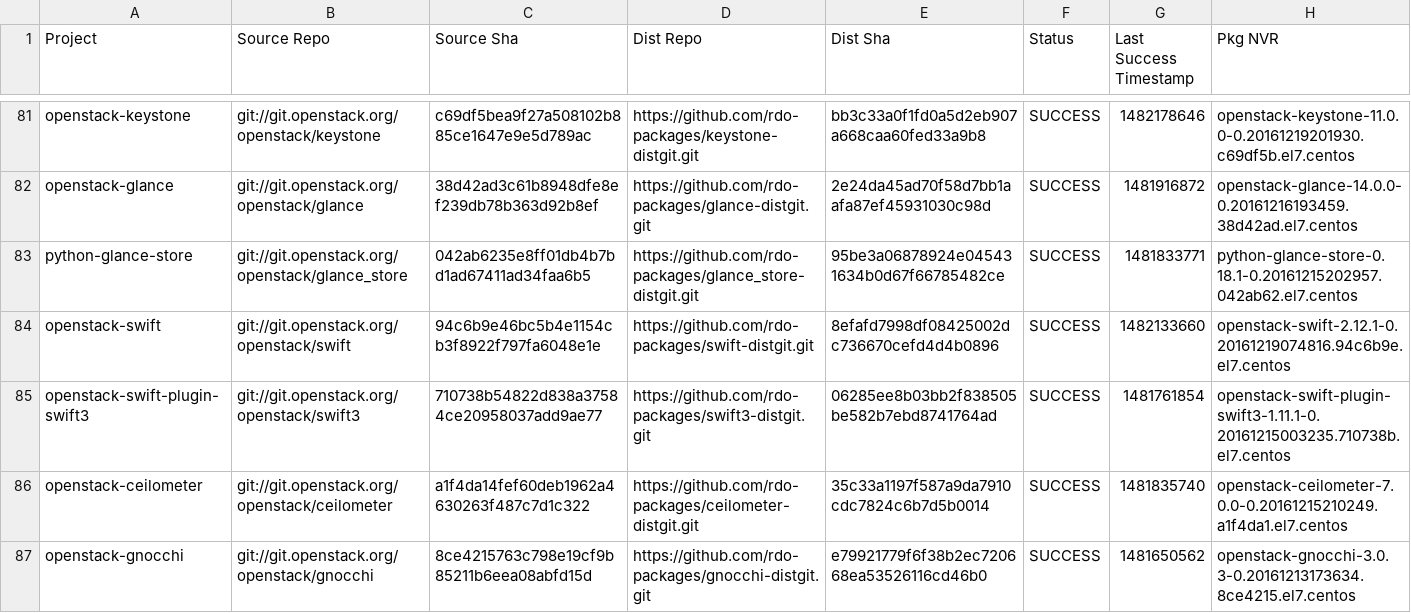
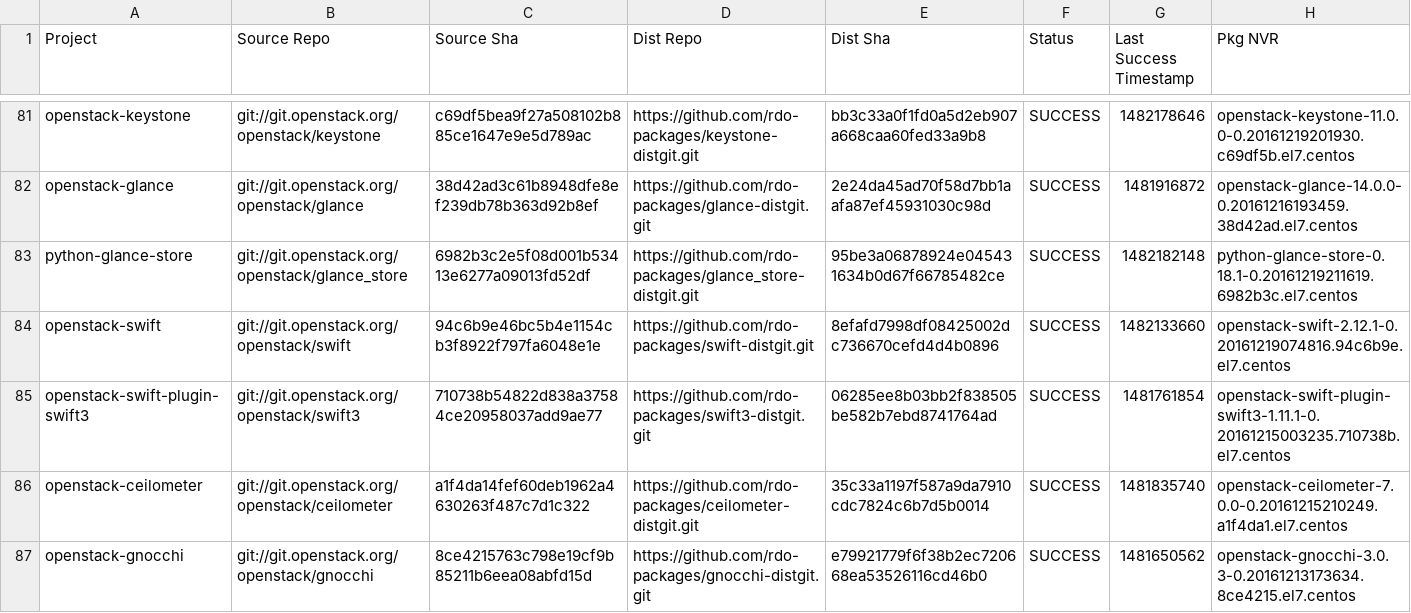
Before and after one commit to yazug/openstack-rdo-trunk-promotions, a CSV file: versions.csv, drawn as a sheet; only a part is shown, gaps mark what is left out; the diff covers the shown part only.

Commit message:
import hash dc3794b4
Full Hash: dc3794b4568f54508b1ef5fa67d5742d93c5865d_bc69bb1f	- Updated  delorean.repo
	- Updated  versions.csv

```diff
--- a/versions.csv
+++ b/versions.csv
@@ -82,3 +82,3 @@ openstack-keystone,git://git.openstack.org/openstack/keystone,c69df5bea9f27a5081
 openstack-glance,git://git.openstack.org/openstack/glance,38d42ad3c61b8948dfe8ef239db78b363d92b8ef,https://github.com/rdo-packages/glance-distgit.git,2e24da45ad70f58d7bb1aafa87ef45931030c98d,SUCCESS,1481916872,openstack-glance-14.0.0-0.20161216193459.38d42ad.el7.centos
-python-glance-store,git://git.openstack.org/openstack/glance_store,042ab6235e8ff01db4b7bd1ad67411ad34faa6b5,https://github.com/rdo-packages/glance_store-distgit.git,95be3a06878924e045431634b0d67f66785482ce,SUCCESS,1481833771,python-glance-store-0.18.1-0.20161215202957.042ab62.el7.centos
+python-glance-store,git://git.openstack.org/openstack/glance_store,6982b3c2e5f08d001b53413e6277a09013fd52df,https://github.com/rdo-packages/glance_store-distgit.git,95be3a06878924e045431634b0d67f66785482ce,SUCCESS,1482182148,python-glance-store-0.18.1-0.20161219211619.6982b3c.el7.centos
 openstack-swift,git://git.openstack.org/openstack/swift,94c6b9e46bc5b4e1154cb3f8922f797fa6048e1e,https://github.com/rdo-packages/swift-distgit.git,8efafd7998df08425002dc736670cefd4d4b0896,SUCCESS,1482133660,openstack-swift-2.12.1-0.20161219074816.94c6b9e.el7.centos
```
Also changed, not shown: 15 edited cells elsewhere in this file, 1 other file.
